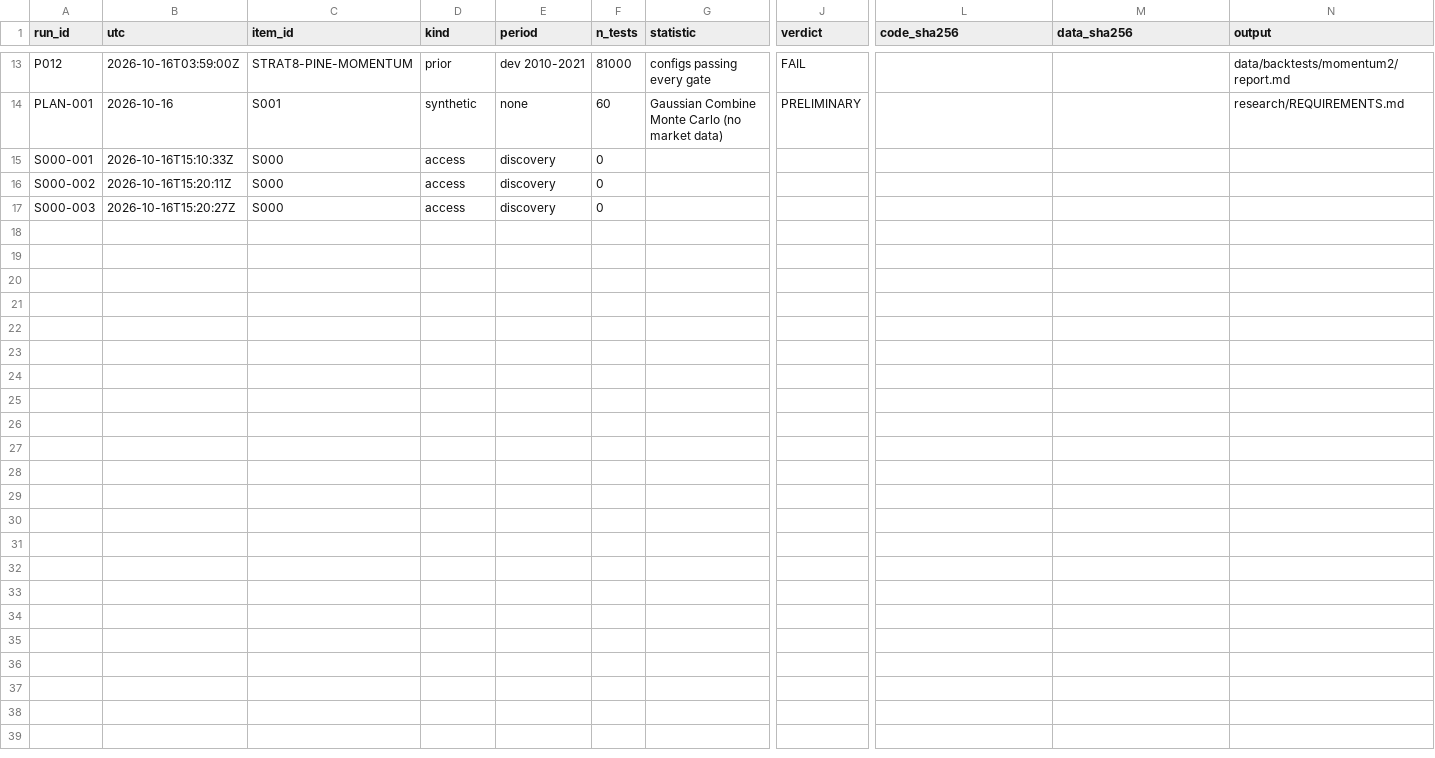
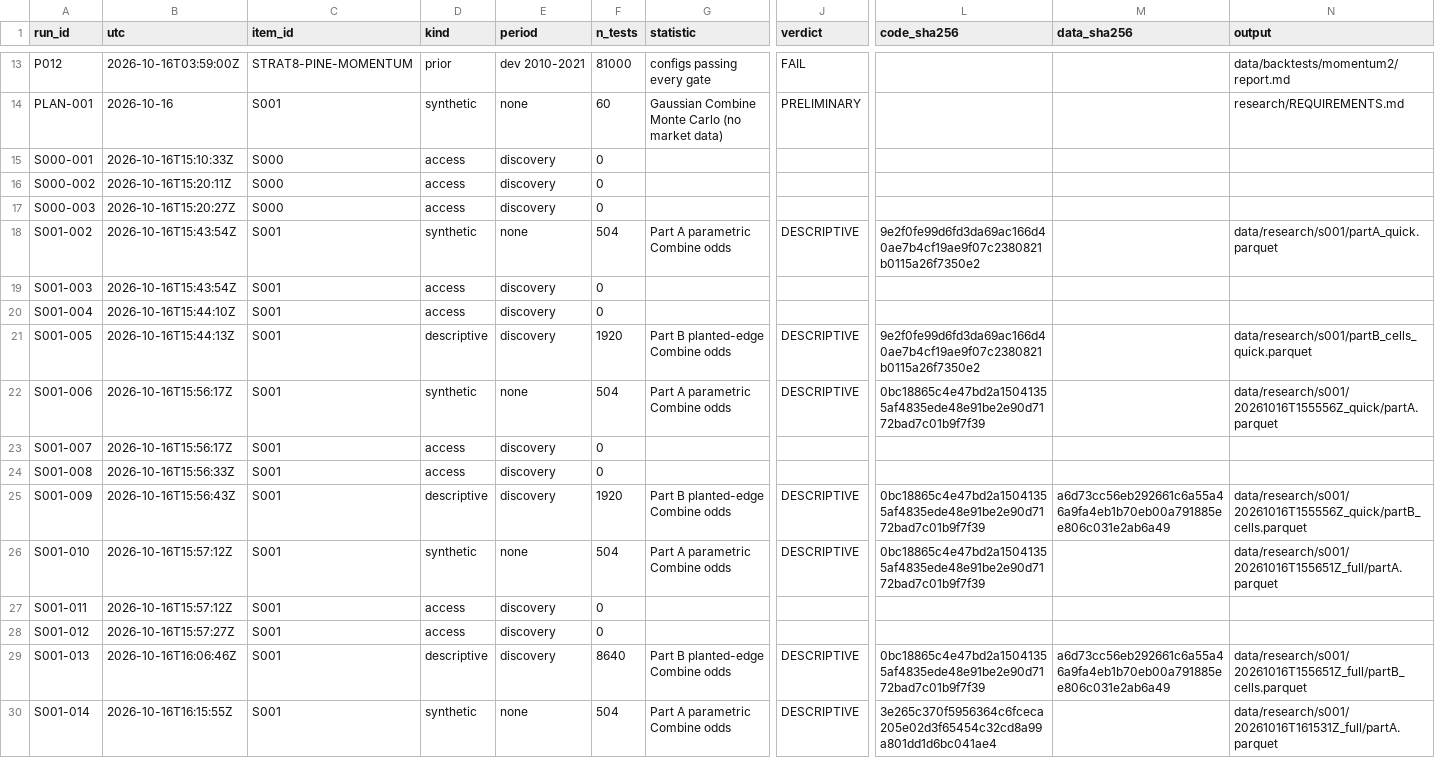
Before and after one commit to mrullldhm/trading_bot, a CSV file: research/LEDGER.csv, drawn as a sheet; only a part is shown, gaps mark what is left out; rows hold the shown columns only; the diff names each change by its address in the sheet, - before the commit and + after, or states it on an @@ line.

Commit message:
feat: add S001 feasibility frontier study with planted path edges and batched Combine odds docs: record S001 results, Codex review R004 and replication R005, propose D006 gate change

```diff
--- a/research/LEDGER.csv
+++ b/research/LEDGER.csv
+row 18: S001-002 | 2026-10-16T15:43:54Z | S001 | synthetic | none | 504 | Part A parametric Combine odds | DESCRIPTIVE | 9e2f0fe99d6fd3da69ac166d40ae7b4cf19ae9f07c2380821b0115a26f7350e2 |  | data/research/s001/partA_quick.parquet
+row 19: S001-003 | 2026-10-16T15:43:54Z | S001 | access | discovery | 0
+row 20: S001-004 | 2026-10-16T15:44:10Z | S001 | access | discovery | 0
+row 21: S001-005 | 2026-10-16T15:44:13Z | S001 | descriptive | discovery | 1920 | Part B planted-edge Combine odds | DESCRIPTIVE | 9e2f0fe99d6fd3da69ac166d40ae7b4cf19ae9f07c2380821b0115a26f7350e2 |  | data/research/s001/partB_cells_quick.parquet
+row 22: S001-006 | 2026-10-16T15:56:17Z | S001 | synthetic | none | 504 | Part A parametric Combine odds | DESCRIPTIVE | 0bc18865c4e47bd2a15041355af4835ede48e91be2e90d7172bad7c01b9f7f39 |  | data/research/s001/20261016T155556Z_quick/partA.parquet
+row 23: S001-007 | 2026-10-16T15:56:17Z | S001 | access | discovery | 0
+row 24: S001-008 | 2026-10-16T15:56:33Z | S001 | access | discovery | 0
+row 25: S001-009 | 2026-10-16T15:56:43Z | S001 | descriptive | discovery | 1920 | Part B planted-edge Combine odds | DESCRIPTIVE | 0bc18865c4e47bd2a15041355af4835ede48e91be2e90d7172bad7c01b9f7f39 | a6d73cc56eb292661c6a55a46a9fa4eb1b70eb00a791885ee806c031e2ab6a49 | data/research/s001/20261016T155556Z_quick/partB_cells.parquet
+row 26: S001-010 | 2026-10-16T15:57:12Z | S001 | synthetic | none | 504 | Part A parametric Combine odds | DESCRIPTIVE | 0bc18865c4e47bd2a15041355af4835ede48e91be2e90d7172bad7c01b9f7f39 |  | data/research/s001/20261016T155651Z_full/partA.parquet
+row 27: S001-011 | 2026-10-16T15:57:12Z | S001 | access | discovery | 0
+row 28: S001-012 | 2026-10-16T15:57:27Z | S001 | access | discovery | 0
+row 29: S001-013 | 2026-10-16T16:06:46Z | S001 | descriptive | discovery | 8640 | Part B planted-edge Combine odds | DESCRIPTIVE | 0bc18865c4e47bd2a15041355af4835ede48e91be2e90d7172bad7c01b9f7f39 | a6d73cc56eb292661c6a55a46a9fa4eb1b70eb00a791885ee806c031e2ab6a49 | data/research/s001/20261016T155651Z_full/partB_cells.parquet
+row 30: S001-014 | 2026-10-16T16:15:55Z | S001 | synthetic | none | 504 | Part A parametric Combine odds | DESCRIPTIVE | 3e265c370f5956364c6fceca205e02d3f65454c32cd8a99a801dd1d6bc041ae4 |  | data/research/s001/20261016T161531Z_full/partA.parquet
```
Also changed, not shown: 23 other files.
